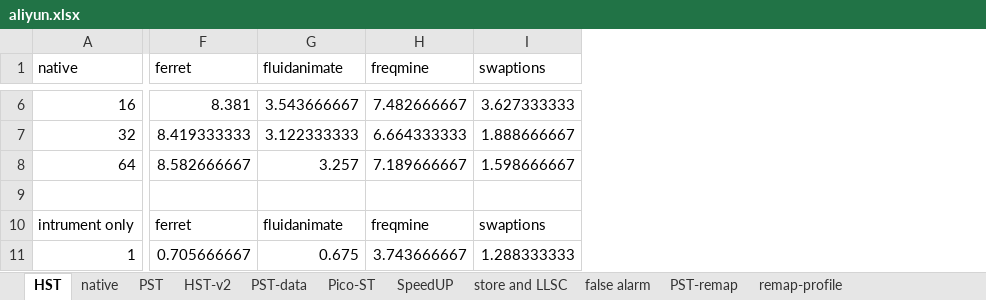
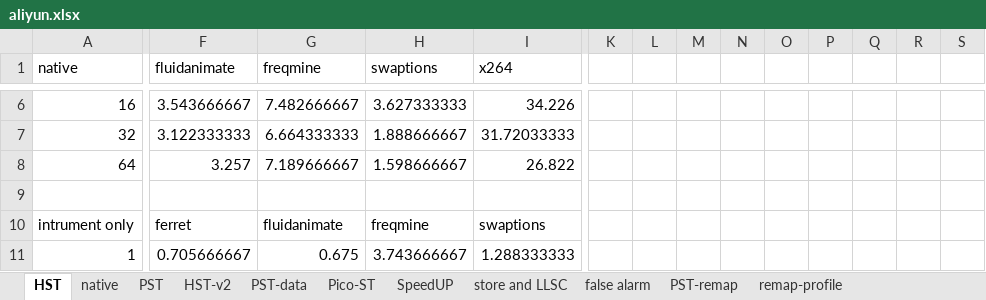
Before and after one commit to NKU-EmbeddedSystem/ABA-Data, an Excel workbook: aliyun.xlsx, sheet HST, drawn as a sheet; only a part is shown, gaps mark what is left out; values as stored, in another font and other column widths than the file's, no borders; the diff covers the shown part only; the diff names each change by its address in the sheet, - before the commit and + after, or states it on an @@ line.

```diff
--- a/aliyun.xlsx (sheet HST)
+++ b/aliyun.xlsx (sheet HST)
+column K, empty
+column L, empty
+column M, empty
+column N, empty
+column O, empty
+column P, empty
+column Q, empty
+column R, empty
+column S, empty
-F1: ferret
+F1: fluidanimate
-G1: fluidanimate
+G1: freqmine
-H1: freqmine
+H1: swaptions
-I1: swaptions
+I1: x264
-F6 (fluidanimate): 8.381
+F6 (fluidanimate): 3.543666667
-G6 (freqmine): 3.543666667
+G6 (freqmine): 7.482666667
-H6 (swaptions): 7.482666667
+H6 (swaptions): 3.627333333
-I6 (x264): 3.627333333
+I6 (x264): 34.226
-F7 (fluidanimate): 8.419333333
+F7 (fluidanimate): 3.122333333
-G7 (freqmine): 3.122333333
+G7 (freqmine): 6.664333333
-H7 (swaptions): 6.664333333
+H7 (swaptions): 1.888666667
-I7 (x264): 1.888666667
+I7 (x264): 31.72033333
-F8 (fluidanimate): 8.582666667
+F8 (fluidanimate): 3.257
-G8 (freqmine): 3.257
+G8 (freqmine): 7.189666667
-H8 (swaptions): 7.189666667
+H8 (swaptions): 1.598666667
-I8 (x264): 1.598666667
+I8 (x264): 26.822
```
Also changed, not shown: 7 added rows, 7 removed rows and 55 edited cells elsewhere in this sheet, sheet false alarm, formulas that keep their value, 1 other file.
